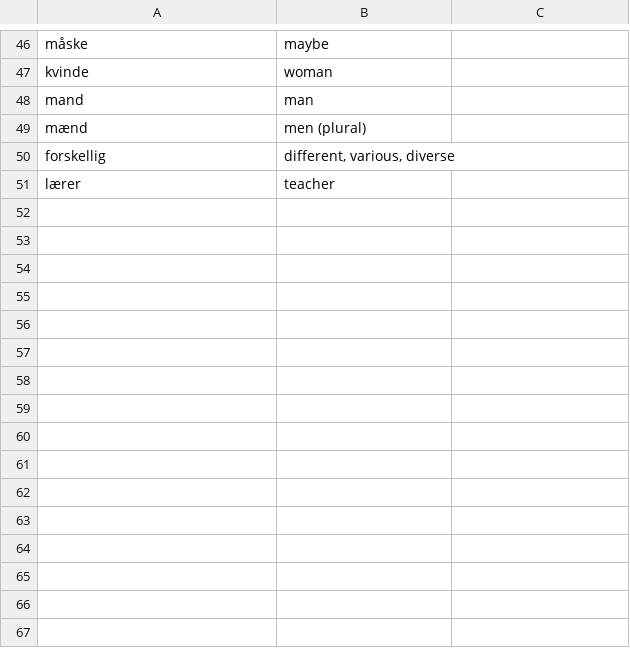
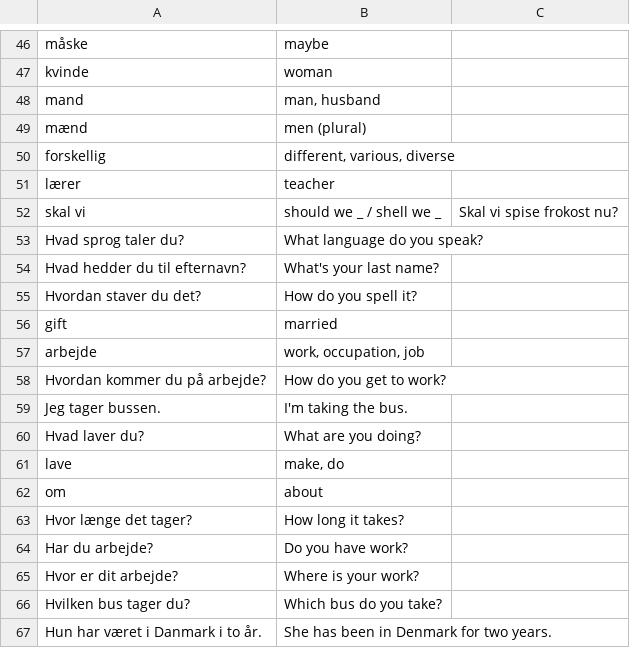
Before and after one commit to fahrenq/danish-anki-notes-generator, a CSV file: words.csv, drawn as a sheet; only a part is shown, gaps mark what is left out; the diff covers the shown part only.

Commit message:
Added more words

```diff
--- a/words.csv
+++ b/words.csv
@@ -47,3 +47,3 @@ måske|maybe
 kvinde|woman
-mand|man
+mand|man, husband
 mænd|men (plural)
@@ -51 +51,17 @@ forskellig|different, various, diverse
 lærer|teacher
+skal vi|should we _ / shell we _|Skal vi spise frokost nu?
+Hvad sprog taler du?|What language do you speak?
+Hvad hedder du til efternavn?|What's your last name?
+Hvordan staver du det?|How do you spell it?
+gift|married
+arbejde|work, occupation, job
+Hvordan kommer du på arbejde?|How do you get to work?
+Jeg tager bussen.|I'm taking the bus.
+Hvad laver du?|What are you doing?
+lave|make, do
+om|about
+Hvor længe det tager?|How long it takes?
+Har du arbejde?|Do you have work?
+Hvor er dit arbejde?|Where is your work?
+Hvilken bus tager du?|Which bus do you take?
+Hun har været i Danmark i to år.|She has been in Denmark for two years.
```
Also changed, not shown: 73 added rows elsewhere in this file.
